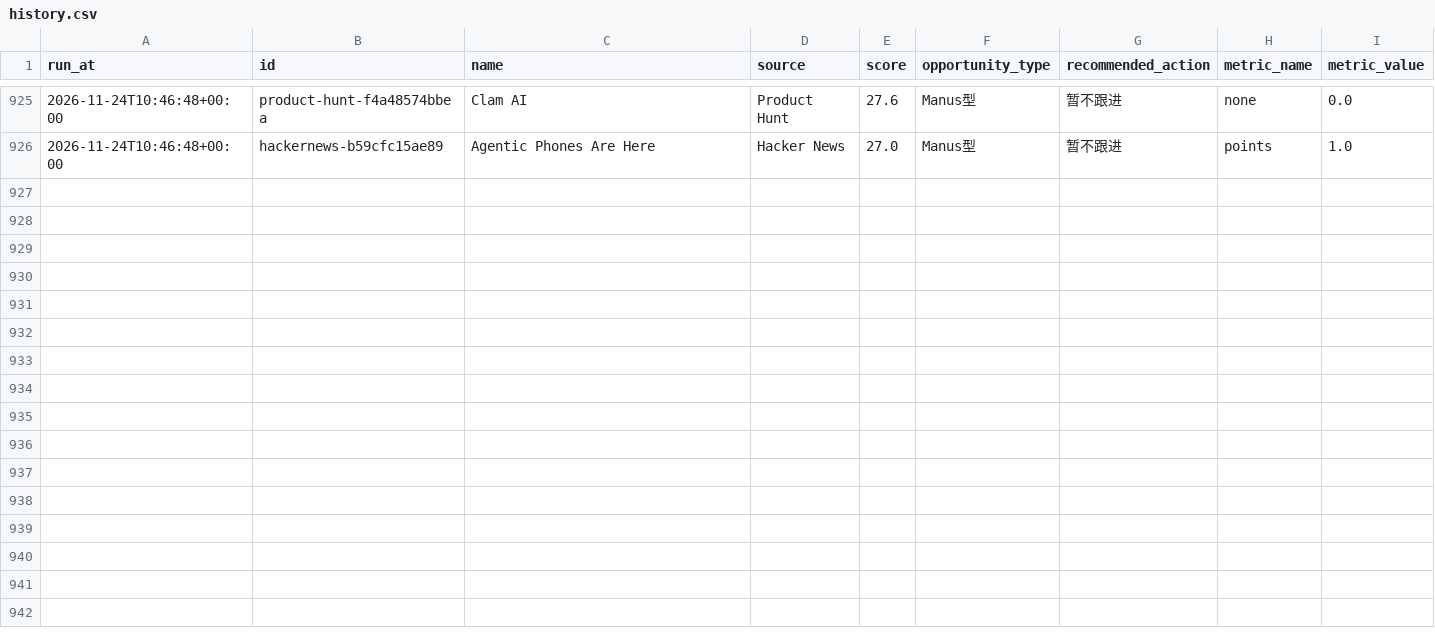
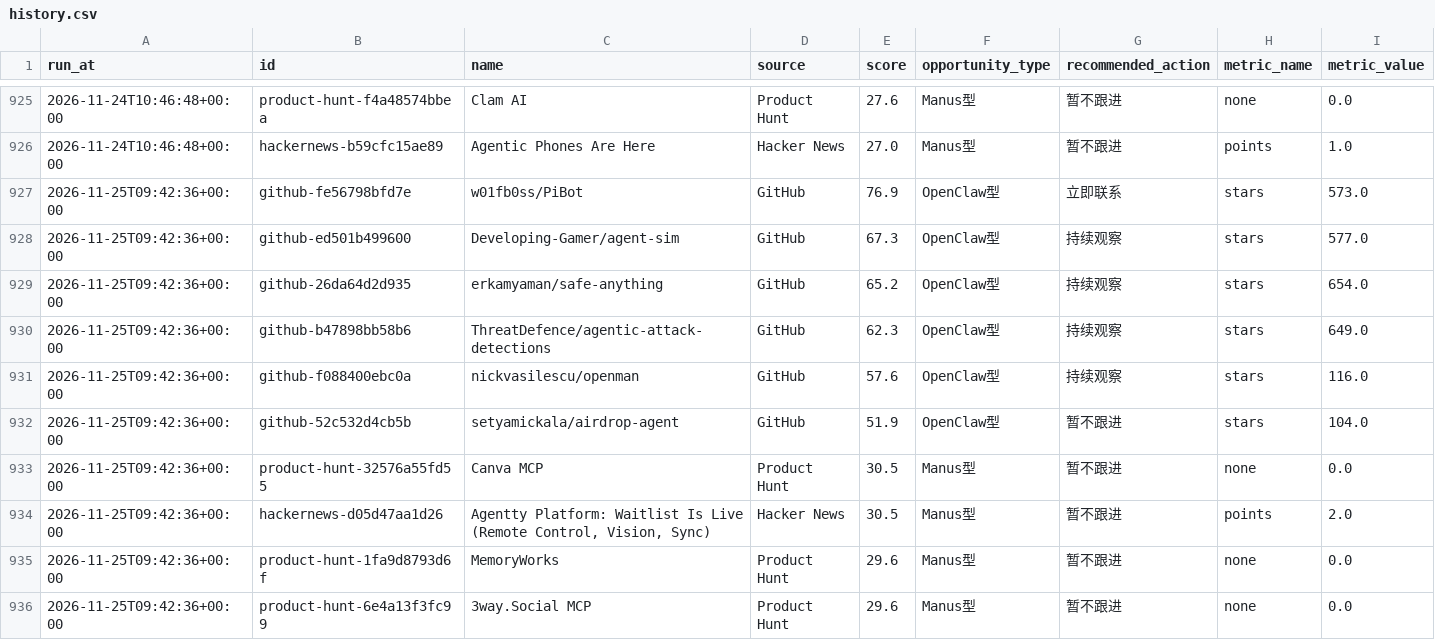
Before and after one commit to meiyangyang049/agent-opportunity-radar, a CSV file: data/history.csv, drawn as a sheet; only a part is shown, gaps mark what is left out.

Commit message:
chore: refresh agent radar

```diff
--- a/data/history.csv
+++ b/data/history.csv
@@ -926 +926,11 @@ run_at,id,name,source,score,opportunity_type,recommended_action,metric_name,metr
 2026-11-24T10:46:48+00:00,hackernews-b59cfc15ae89,Agentic Phones Are Here,Hacker News,27.0,Manus型,暂不跟进,points,1.0
+2026-11-25T09:42:36+00:00,github-fe56798bfd7e,w01fb0ss/PiBot,GitHub,76.9,OpenClaw型,立即联系,stars,573.0
+2026-11-25T09:42:36+00:00,github-ed501b499600,Developing-Gamer/agent-sim,GitHub,67.3,OpenClaw型,持续观察,stars,577.0
+2026-11-25T09:42:36+00:00,github-26da64d2d935,erkamyaman/safe-anything,GitHub,65.2,OpenClaw型,持续观察,stars,654.0
+2026-11-25T09:42:36+00:00,github-b47898bb58b6,ThreatDefence/agentic-attack-detections,GitHub,62.3,OpenClaw型,持续观察,stars,649.0
+2026-11-25T09:42:36+00:00,github-f088400ebc0a,nickvasilescu/openman,GitHub,57.6,OpenClaw型,持续观察,stars,116.0
+2026-11-25T09:42:36+00:00,github-52c532d4cb5b,setyamickala/airdrop-agent,GitHub,51.9,OpenClaw型,暂不跟进,stars,104.0
+2026-11-25T09:42:36+00:00,product-hunt-32576a55fd55,Canva MCP,Product Hunt,30.5,Manus型,暂不跟进,none,0.0
+2026-11-25T09:42:36+00:00,hackernews-d05d47aa1d26,"Agentty Platform: Waitlist Is Live (Remote Control, Vision, Sync)",Hacker News,30.5,Manus型,暂不跟进,points,2.0
+2026-11-25T09:42:36+00:00,product-hunt-1fa9d8793d6f,MemoryWorks,Product Hunt,29.6,Manus型,暂不跟进,none,0.0
+2026-11-25T09:42:36+00:00,product-hunt-6e4a13f3fc99,3way.Social MCP,Product Hunt,29.6,Manus型,暂不跟进,none,0.0
```
Also changed, not shown: 2 other files.
